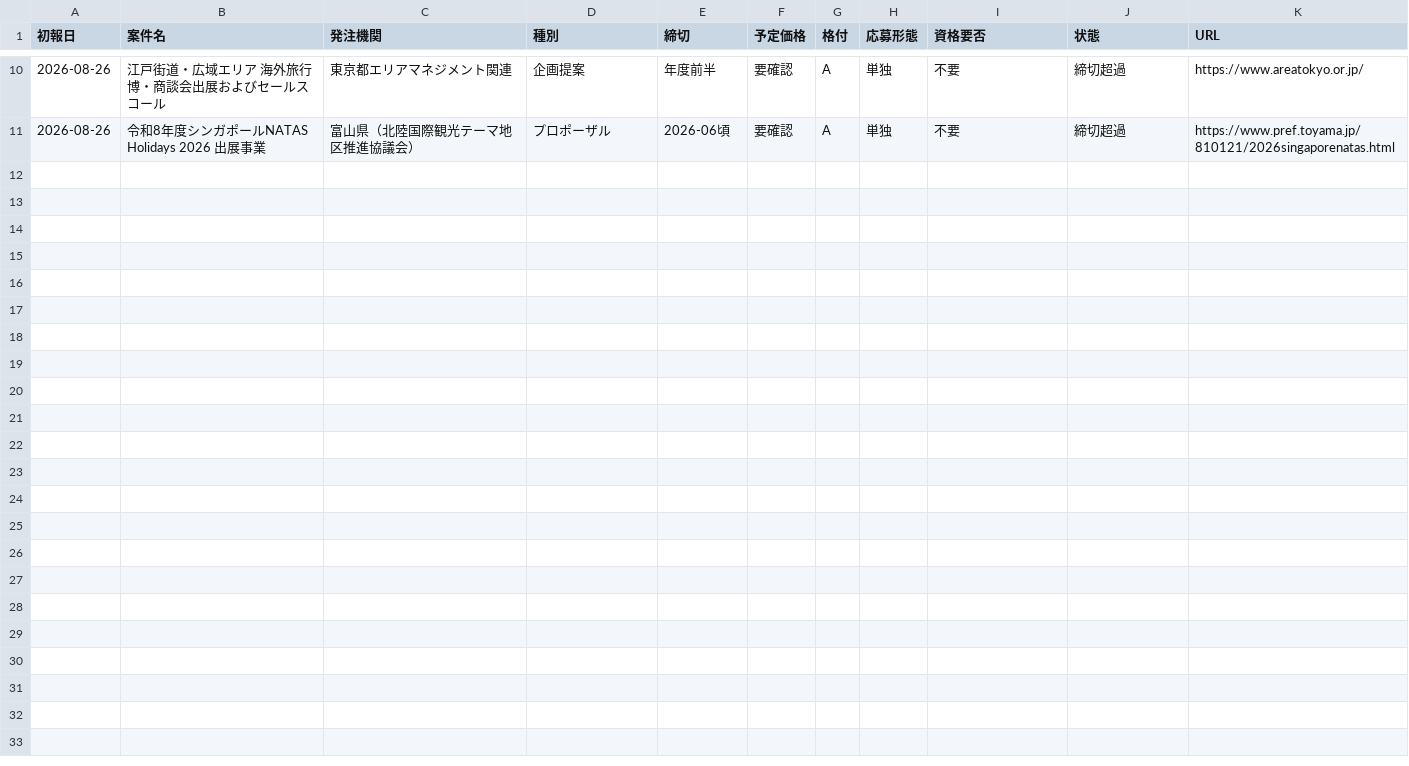
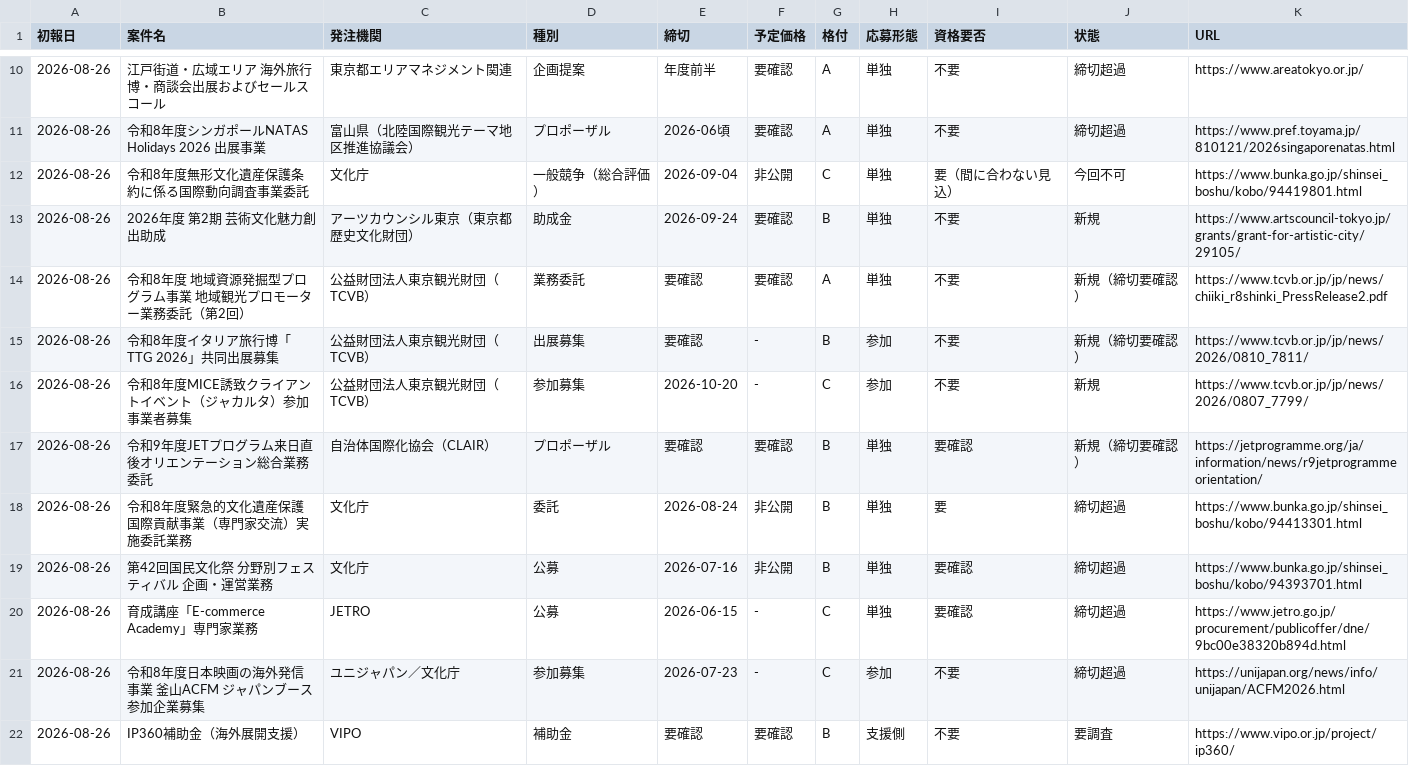
Before and after one commit to yixima/hojo, a CSV file: data/ledger.csv, drawn as a sheet; only a part is shown, gaps mark what is left out.

```diff
--- a/data/ledger.csv
+++ b/data/ledger.csv
@@ -11 +11,12 @@
 2026-08-26,令和8年度シンガポールNATAS Holidays 2026 出展事業,富山県（北陸国際観光テーマ地区推進協議会）,プロポーザル,2026-06頃,要確認,A,単独,不要,締切超過,https://www.pref.toyama.jp/810121/2026singaporenatas.html
+2026-08-26,令和8年度無形文化遺産保護条約に係る国際動向調査事業委託,文化庁,一般競争（総合評価）,2026-09-04,非公開,C,単独,要（間に合わない見込）,今回不可,https://www.bunka.go.jp/shinsei_boshu/kobo/94419801.html
+2026-08-26,2026年度 第2期 芸術文化魅力創出助成,アーツカウンシル東京（東京都歴史文化財団）,助成金,2026-09-24,要確認,B,単独,不要,新規,https://www.artscouncil-tokyo.jp/grants/grant-for-artistic-city/29105/
+2026-08-26,令和8年度 地域資源発掘型プログラム事業 地域観光プロモーター業務委託（第2回）,公益財団法人東京観光財団（TCVB）,業務委託,要確認,要確認,A,単独,不要,新規（締切要確認）,https://www.tcvb.or.jp/jp/news/chiiki_r8shinki_PressRelease2.pdf
+2026-08-26,令和8年度イタリア旅行博「TTG 2026」共同出展募集,公益財団法人東京観光財団（TCVB）,出展募集,要確認,-,B,参加,不要,新規（締切要確認）,https://www.tcvb.or.jp/jp/news/2026/0810_7811/
+2026-08-26,令和8年度MICE誘致クライアントイベント（ジャカルタ）参加事業者募集,公益財団法人東京観光財団（TCVB）,参加募集,2026-10-20,-,C,参加,不要,新規,https://www.tcvb.or.jp/jp/news/2026/0807_7799/
+2026-08-26,令和9年度JETプログラム来日直後オリエンテーション総合業務委託,自治体国際化協会（CLAIR）,プロポーザル,要確認,要確認,B,単独,要確認,新規（締切要確認）,https://jetprogramme.org/ja/information/news/r9jetprogrammeorientation/
+2026-08-26,令和8年度緊急的文化遺産保護国際貢献事業（専門家交流）実施委託業務,文化庁,委託,2026-08-24,非公開,B,単独,要,締切超過,https://www.bunka.go.jp/shinsei_boshu/kobo/94413301.html
+2026-08-26,第42回国民文化祭 分野別フェスティバル 企画・運営業務,文化庁,公募,2026-07-16,非公開,B,単独,要確認,締切超過,https://www.bunka.go.jp/shinsei_boshu/kobo/94393701.html
+2026-08-26,育成講座「E-commerce Academy」専門家業務,JETRO,公募,2026-06-15,-,C,単独,要確認,締切超過,https://www.jetro.go.jp/procurement/publicoffer/dne/9bc00e38320b894d.html
+2026-08-26,令和8年度日本映画の海外発信事業 釜山ACFM ジャパンブース参加企業募集,ユニジャパン／文化庁,参加募集,2026-07-23,-,C,参加,不要,締切超過,https://unijapan.org/news/info/unijapan/ACFM2026.html
+2026-08-26,IP360補助金（海外展開支援）,VIPO,補助金,要確認,要確認,B,支援側,不要,要調査,https://www.vipo.or.jp/project/ip360/
```
Also changed, not shown: 1 other file.
